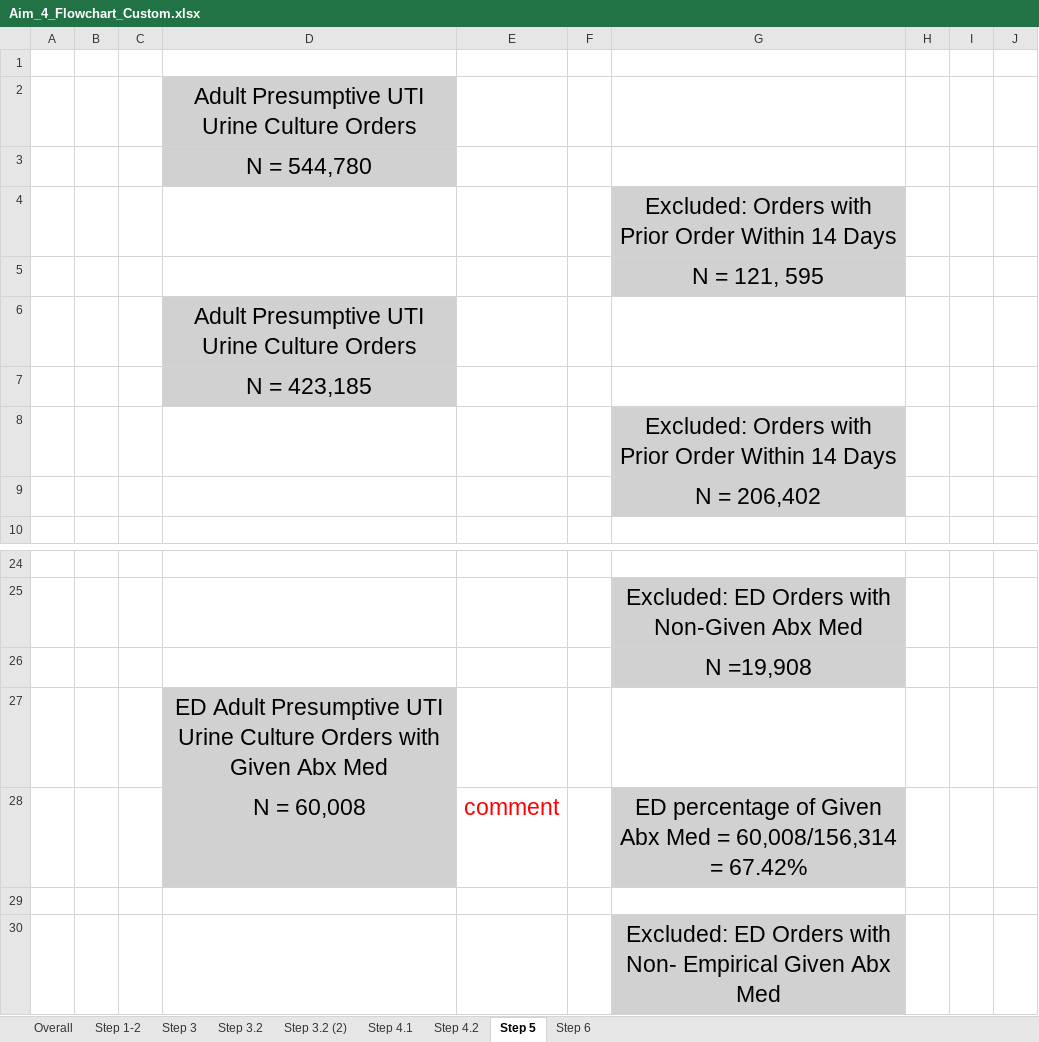
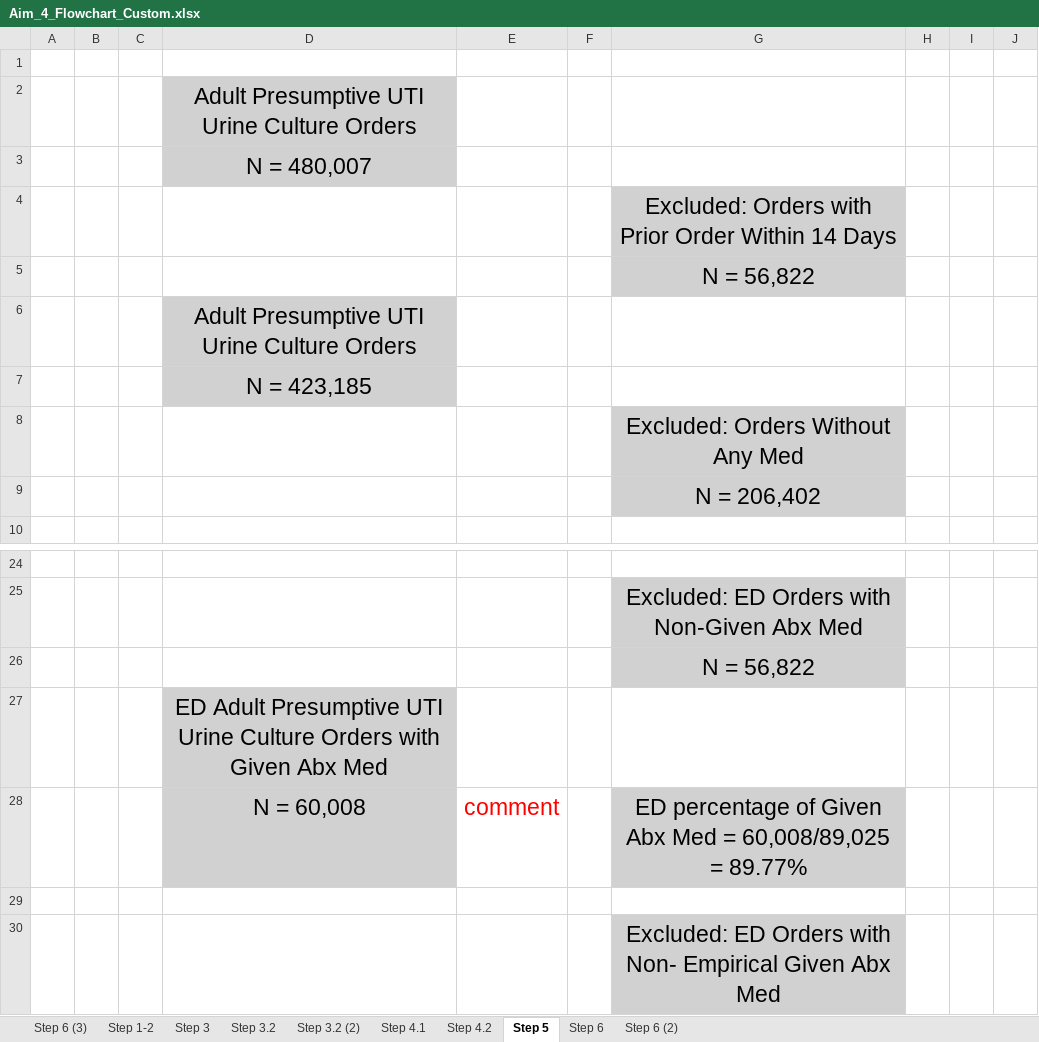
Before and after one commit to HealthRex/CDSS, an Excel workbook: scripts/antibiotic-susceptibility/sql/queries/aim_4/AIM4/csv_folder/Aim_4_Flowchart_Custom.xlsx, sheet Step 5, drawn as a sheet; only a part is shown, gaps mark what is left out; values as stored, in another font and other column widths than the file's, no borders; charts and pictures not drawn; the diff names each change by its address in the sheet, - before the commit and + after, or states it on an @@ line.

```diff
--- a/scripts/antibiotic-susceptibility/sql/queries/aim_4/AIM4/csv_folder/Aim_4_Flowchart_Custom.xlsx (sheet Step 5)
+++ b/scripts/antibiotic-susceptibility/sql/queries/aim_4/AIM4/csv_folder/Aim_4_Flowchart_Custom.xlsx (sheet Step 5)
-sheet tab: Overall
+sheet tab: Step 6 (3)
+sheet tab: Step 6 (2)
-D3: N = 544,780
+D3: N = 480,007
-G5: N = 121, 595
+G5: N = 56,822
-G8: Excluded: Orders with Prior Order Within 14 Days
+G8: Excluded: Orders Without Any Med
-G26: N =19,908
+G26: N = 56,822
-G28: …Med = 60,008/156,314 = 67.42%
+G28: …Med = 60,008/89,025 = 89.77%
```
Also changed, not shown: sheet Step 6, sheet Step 4.2, sheet Step 3, sheet Step 3.2 (2), sheet Step 4.1, sheet Step 1-2, 1 more sheet, charts or pictures, 38 other files.
